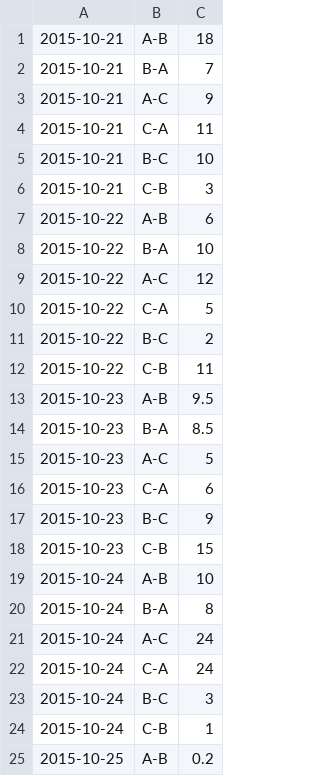
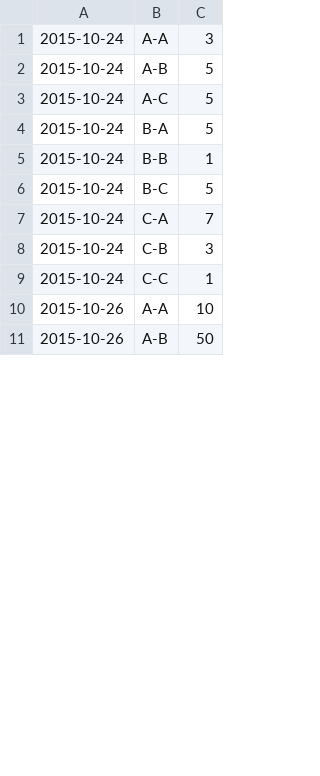
Before and after one commit to bubichallenge/challenge-codes, a CSV file: data/task1-BRP/mini1-submission-perfect.csv, drawn as a sheet; only a part is shown; the diff covers the shown part only.

Commit message:
raw data and scripts -- w.i.p.

```diff
--- a/data/task1-BRP/mini1-submission-perfect.csv
+++ b/data/task1-BRP/mini1-submission-perfect.csv
@@ -1,25 +1,11 @@
-2015-10-21,A-B,18
-2015-10-21,B-A,7
-2015-10-21,A-C,9
-2015-10-21,C-A,11
-2015-10-21,B-C,10
-2015-10-21,C-B,3
-2015-10-22,A-B,6
-2015-10-22,B-A,10
-2015-10-22,A-C,12
-2015-10-22,C-A,5
-2015-10-22,B-C,2
-2015-10-22,C-B,11
-2015-10-23,A-B,9.5
-2015-10-23,B-A,8.5
-2015-10-23,A-C,5
-2015-10-23,C-A,6
-2015-10-23,B-C,9
-2015-10-23,C-B,15
-2015-10-24,A-B,10
-2015-10-24,B-A,8
-2015-10-24,A-C,24
-2015-10-24,C-A,24
-2015-10-24,B-C,3
-2015-10-24,C-B,1
-2015-10-25,A-B,0.2
+2015-10-24,A-A,3
+2015-10-24,A-B,5
+2015-10-24,A-C,5
+2015-10-24,B-A,5
+2015-10-24,B-B,1
+2015-10-24,B-C,5
+2015-10-24,C-A,7
+2015-10-24,C-B,3
+2015-10-24,C-C,1
+2015-10-26,A-A,10
+2015-10-26,A-B,50
```
Also changed, not shown: 9 added rows, 1 removed row and 8 edited cells elsewhere in this file, data/task1-BRP/mini1-submission-bad.csv, 9 other files.
